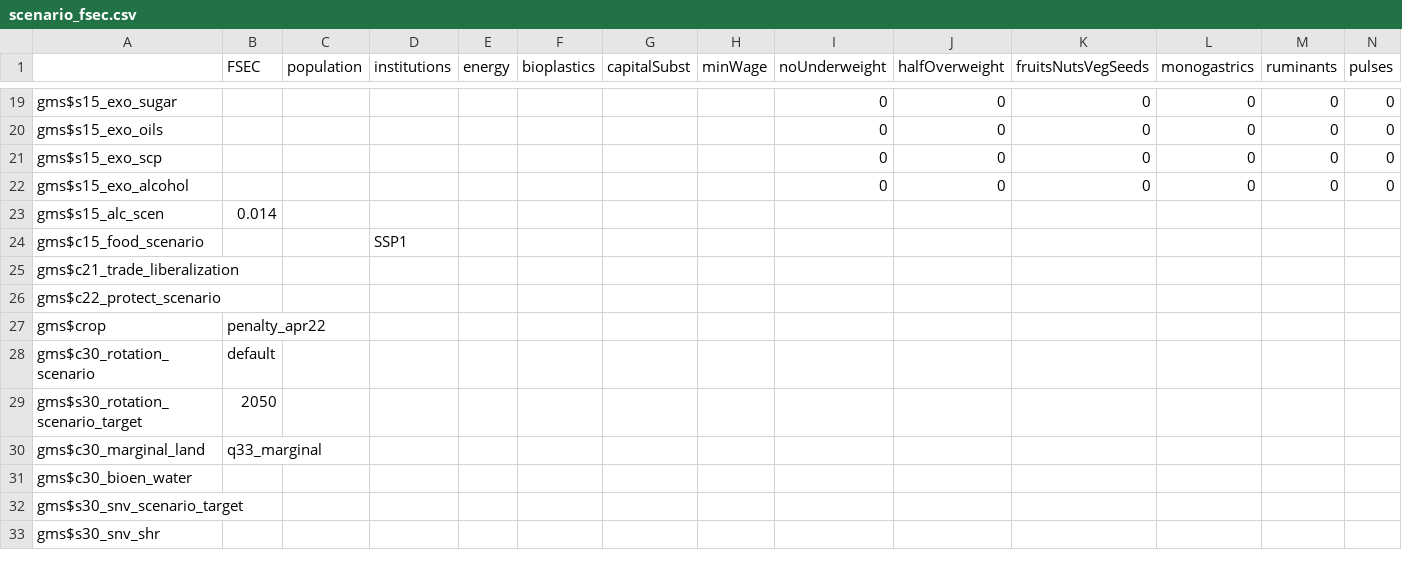
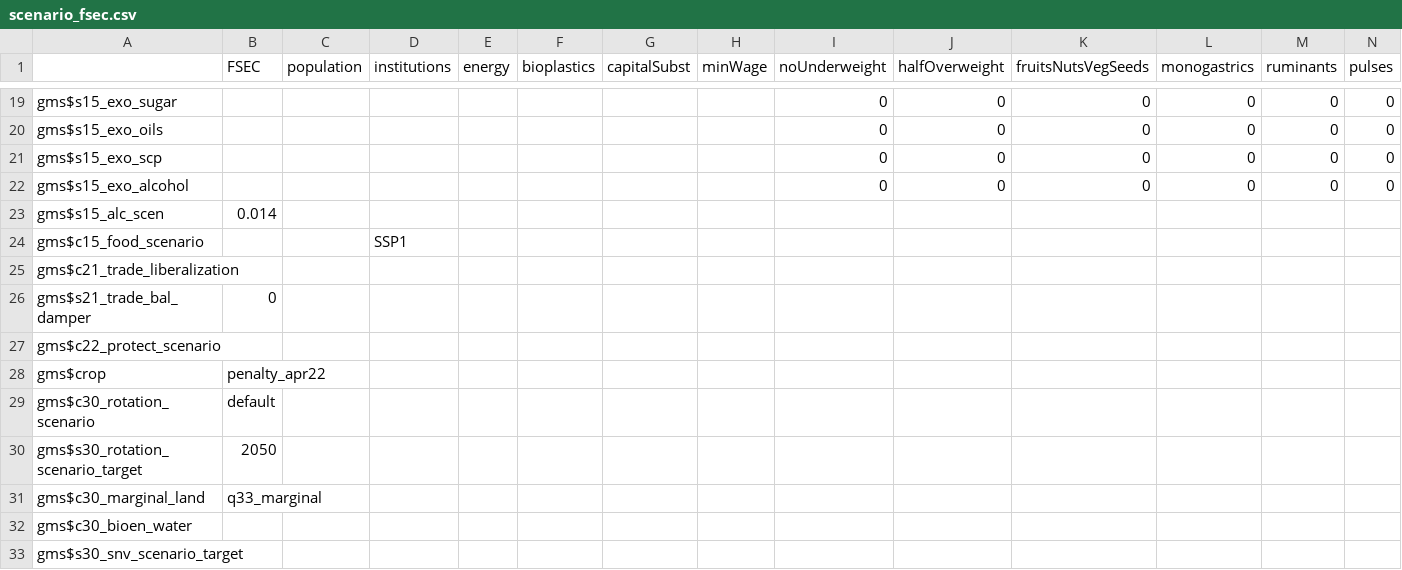
Before and after one commit to magpiemodel/magpie, a CSV file: config/scenario_fsec.csv, drawn as a sheet; only a part is shown, gaps mark what is left out; the shorter side is filled out with more unchanged rows; rows hold the shown columns only; the diff names each change by its address in the sheet, - before the commit and + after, or states it on an @@ line.

```diff
--- a/config/scenario_fsec.csv
+++ b/config/scenario_fsec.csv
+row 26: gms$s21_trade_bal_damper | 0
```
Also changed, not shown: 2 other files.
